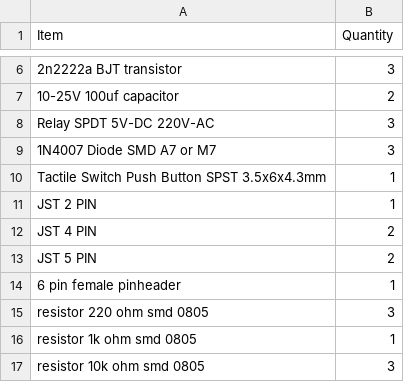
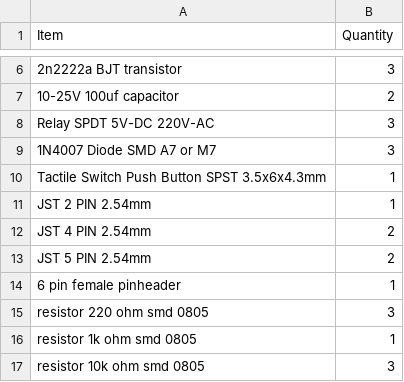
Before and after one commit to amf95/Wall-Switch-3CH, a CSV file: Wall-Switch-3CH/components.csv, drawn as a sheet; only a part is shown, gaps mark what is left out.

Commit message:
Update components.csv

```diff
--- a/Wall-Switch-3CH/components.csv
+++ b/Wall-Switch-3CH/components.csv
@@ -10,5 +10,5 @@ Relay SPDT 5V-DC 220V-AC ,3
 Tactile Switch Push Button SPST 3.5x6x4.3mm,1
-JST 2 PIN,1
-JST 4 PIN,2
-JST 5 PIN,2
+JST 2 PIN 2.54mm,1
+JST 4 PIN 2.54mm,2
+JST 5 PIN 2.54mm,2
 6 pin female pinheader,1
```
